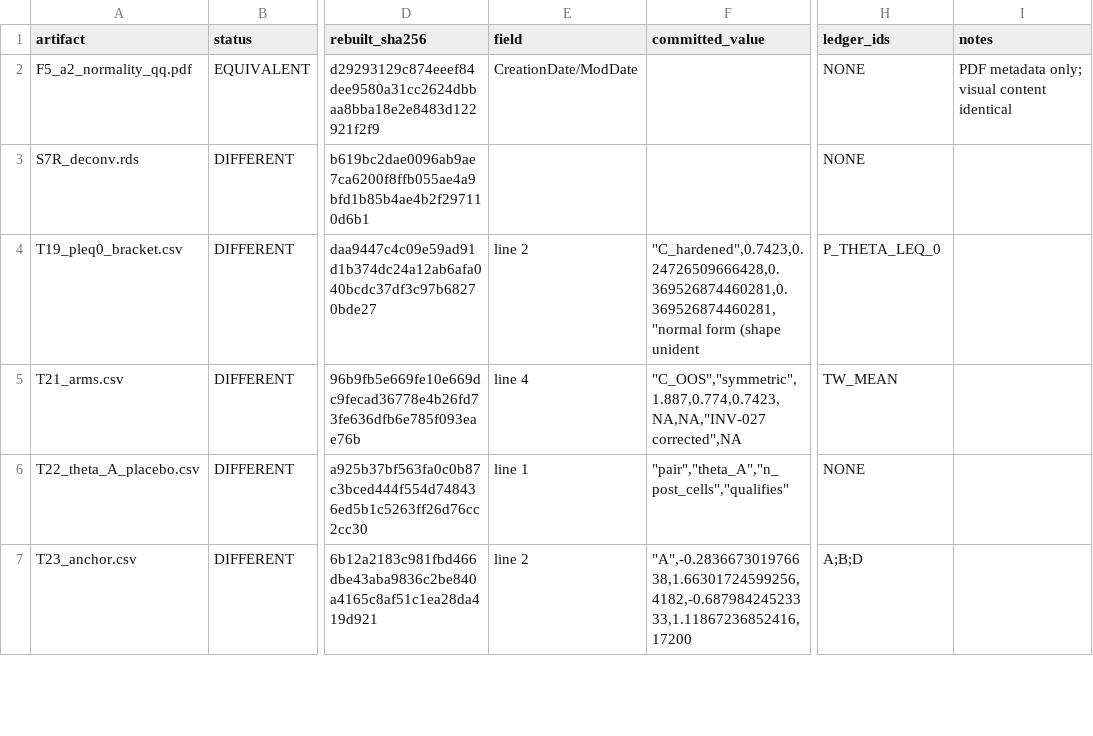
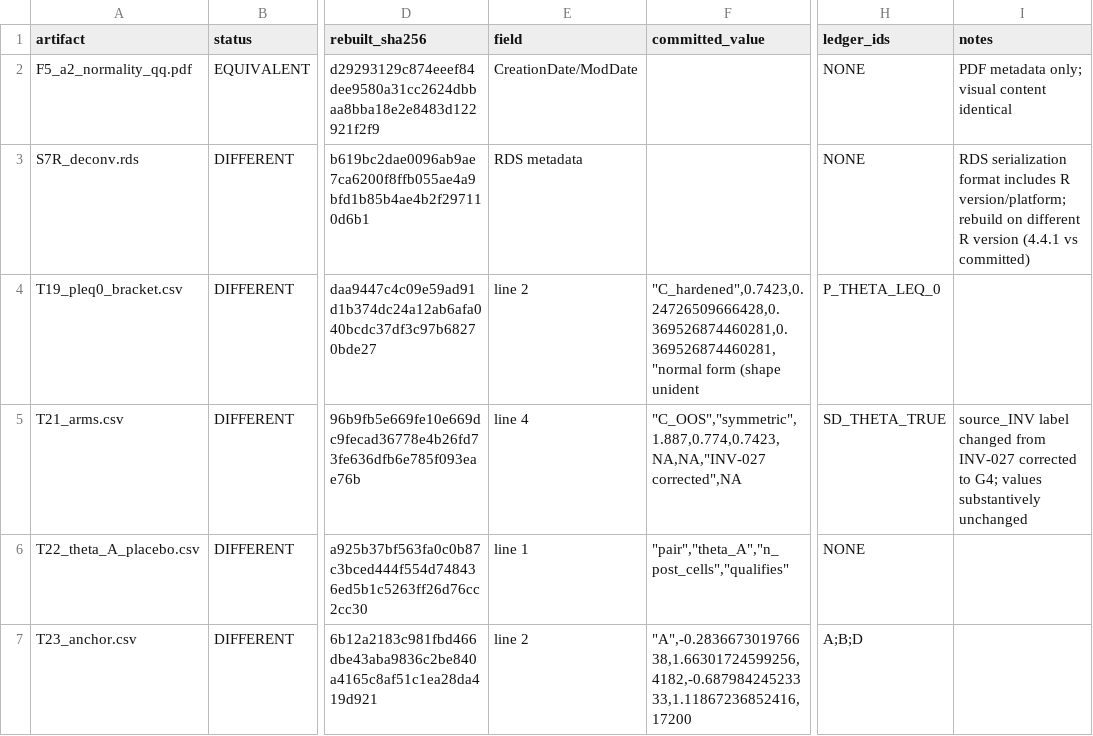
Before and after one commit to SimonBloethner/heterogeneity-rta-effects, a CSV file: output/rebuild_diff.csv, drawn as a sheet; only a part is shown, gaps mark what is left out; the diff names each change by its address in the sheet, - before the commit and + after, or states it on an @@ line.

```diff
--- a/output/rebuild_diff.csv
+++ b/output/rebuild_diff.csv
-E3 (field): (empty)
+E3 (field): RDS metadata
-I3 (notes): (empty)
+I3 (notes): RDS serialization format includes R version/platform; rebuild on different R version (4.4.1 vs committed)
-H5 (ledger_ids): TW_MEAN
+H5 (ledger_ids): SD_THETA_TRUE
-I5 (notes): (empty)
+I5 (notes): source_INV label changed from INV-027 corrected to G4; values substantively unchanged
```
Also changed, not shown: 6 other files.
